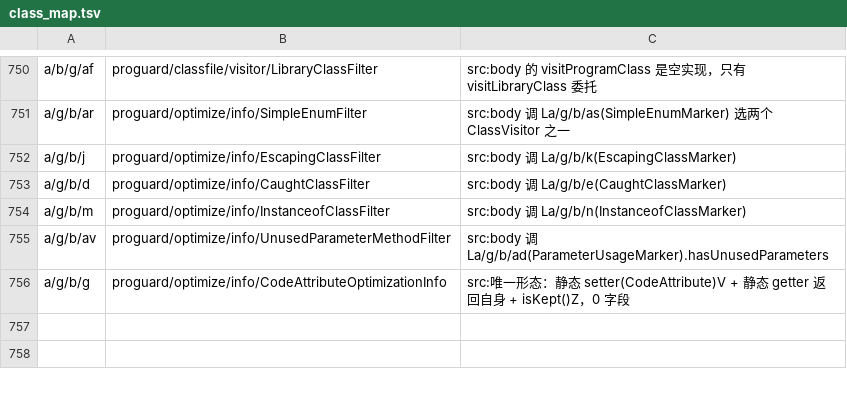
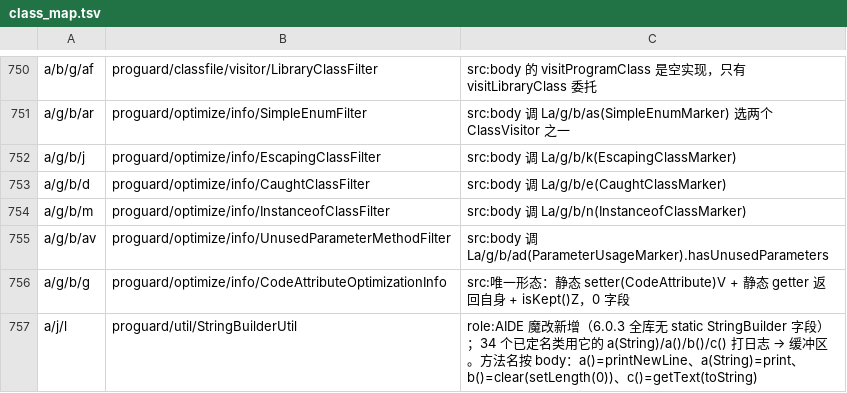
Before and after one commit to f401/MyAIDEProEnchanted, a TSV file: jobs/proguard/class_map.tsv, drawn as a sheet; only a part is shown, gaps mark what is left out; the diff names each change by its address in the sheet, - before the commit and + after, or states it on an @@ line.

Commit message:
proguard: 收官 757/757 —— 最后一个 a/j/l 按作用命名 proguard/util/StringBuilderUtil（role: + body 判方法名）

```diff
--- a/jobs/proguard/class_map.tsv
+++ b/jobs/proguard/class_map.tsv
+row 757: a/j/l | proguard/util/StringBuilderUtil | role:AIDE 魔改新增（6.0.3 全库无 static StringBuilder 字段）；34 个已定名类用它的 a(String)/a()/b()/c() 打日志 → 缓冲区。方法名按 body：a()=printNewLine、a(String)=print、b()=clear(setLength(0))、c()=getText(toString)
```
Also changed, not shown: 3 other files.
